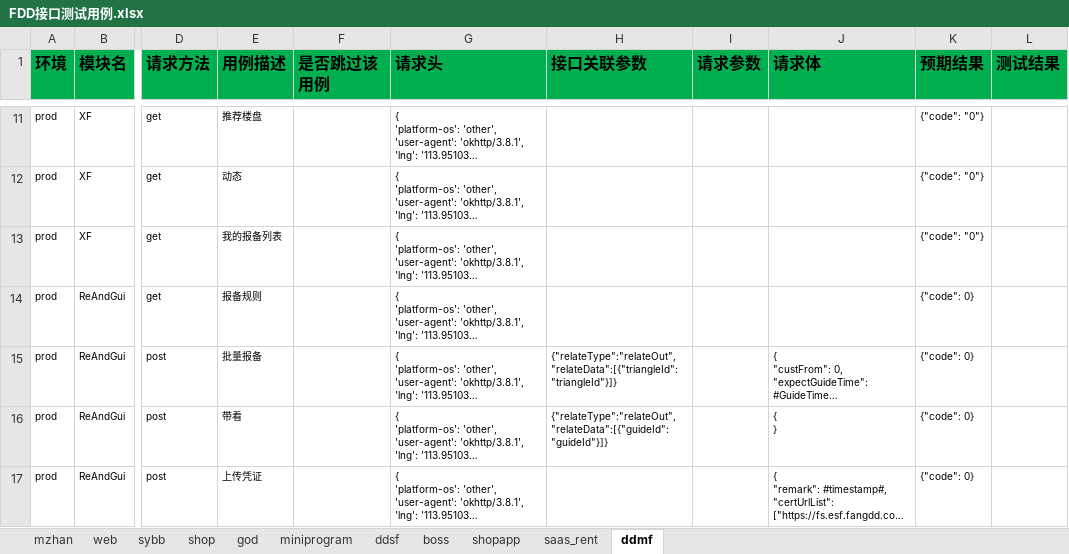
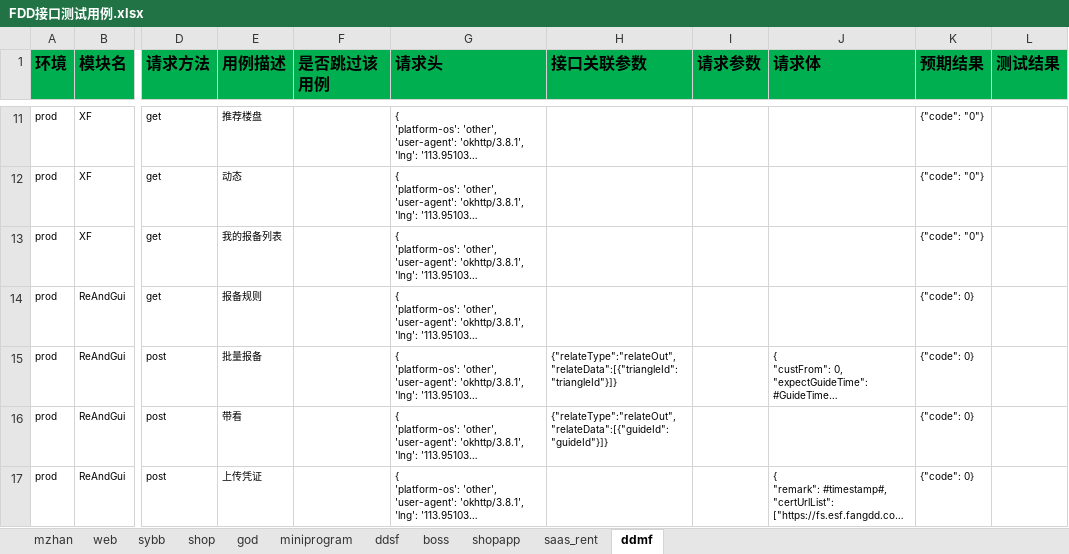
Before and after one commit to zhangdalao/Online-Inspection-New, an Excel workbook: data/FDD接口测试用例.xlsx, sheet ddmf, drawn as a sheet; only a part is shown, gaps mark what is left out; long unchanged cells end in …; values as stored, in another font and other column widths than the file's, no borders; ↵ is a line break in a cell; the diff names each change by its address in the sheet, - before the commit and + after, or states it on an @@ line.

```diff
--- a/data/FDD接口测试用例.xlsx (sheet ddmf)
+++ b/data/FDD接口测试用例.xlsx (sheet ddmf)
-J16 (请求体): { ↵ }
+J16 (请求体): (empty)
```
Also changed, not shown: 5 other files.
